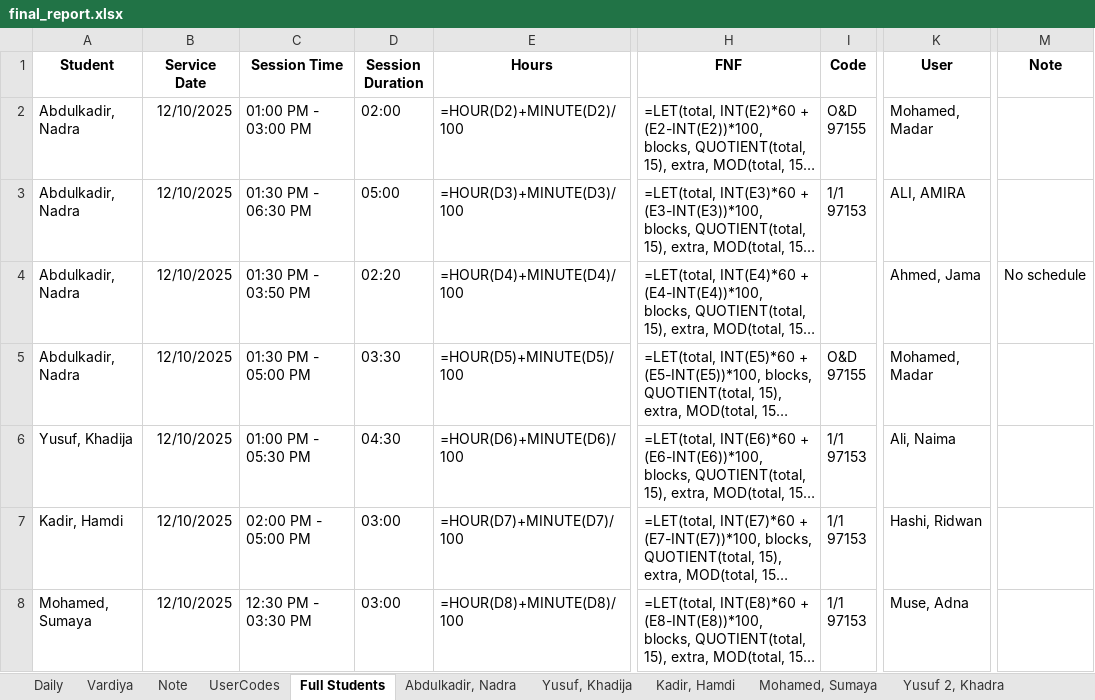
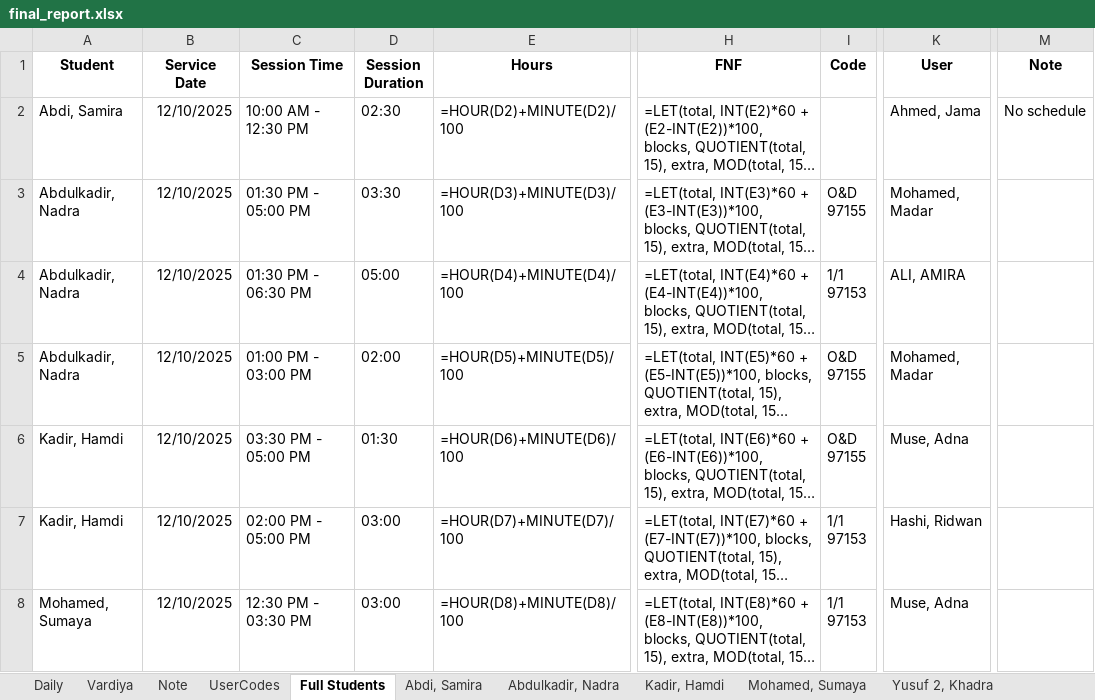
Before and after one commit to ahmedaliibrahim01/note, an Excel workbook: uploads/final_report.xlsx, sheet Full Students, drawn as a sheet; only a part is shown, gaps mark what is left out; long unchanged cells end in …; values as stored, in another font and other column widths than the file's, no borders; formulas without a stored value are shown as written; ↵ is a line break in a cell; the diff covers the shown part only; the diff names each change by its address in the sheet, - before the commit and + after, or states it on an @@ line.

```diff
--- a/uploads/final_report.xlsx (sheet Full Students)
+++ b/uploads/final_report.xlsx (sheet Full Students)
-A2 (Student): Abdulkadir, Nadra
+A2 (Student): Abdi, Samira
-C2 (Session Time): 01:00 PM - 03:00 PM
+C2 (Session Time): 10:00 AM - 12:30 PM
-D2 (Session Duration): 02:00
+D2 (Session Duration): 02:30
-I2 (Code): O&D ↵ 97155
+I2 (Code): (empty)
-K2 (User): Mohamed, Madar
+K2 (User): Ahmed, Jama
-M2 (Note): (empty)
+M2 (Note): No schedule
-C3 (Session Time): 01:30 PM - 06:30 PM
+C3 (Session Time): 01:30 PM - 05:00 PM
-D3 (Session Duration): 05:00
+D3 (Session Duration): 03:30
-I3 (Code): 1/1 ↵ 97153
+I3 (Code): O&D ↵ 97155
-K3 (User): ALI, AMIRA
+K3 (User): Mohamed, Madar
-C4 (Session Time): 01:30 PM - 03:50 PM
+C4 (Session Time): 01:30 PM - 06:30 PM
-D4 (Session Duration): 02:20
+D4 (Session Duration): 05:00
-I4 (Code): (empty)
+I4 (Code): 1/1 ↵ 97153
-K4 (User): Ahmed, Jama
+K4 (User): ALI, AMIRA
-M4 (Note): No schedule
+M4 (Note): (empty)
-C5 (Session Time): 01:30 PM - 05:00 PM
+C5 (Session Time): 01:00 PM - 03:00 PM
-D5 (Session Duration): 03:30
+D5 (Session Duration): 02:00
-A6 (Student): Yusuf, Khadija
+A6 (Student): Kadir, Hamdi
-C6 (Session Time): 01:00 PM - 05:30 PM
+C6 (Session Time): 03:30 PM - 05:00 PM
-D6 (Session Duration): 04:30
+D6 (Session Duration): 01:30
-I6 (Code): 1/1 ↵ 97153
+I6 (Code): O&D ↵ 97155
-K6 (User): Ali, Naima
+K6 (User): Muse, Adna
```
Also changed, not shown: 15 added rows, 21 removed rows and 1395 edited cells elsewhere in this sheet, sheet Note, sheet Daily, sheet Abdulkadir, Nadra, sheet Abdi, Safia, sheet Abdullahi, Abdirahman, sheet Kadir, Hamdi, 12 more sheets, other sheet tabs, 6 other files.
